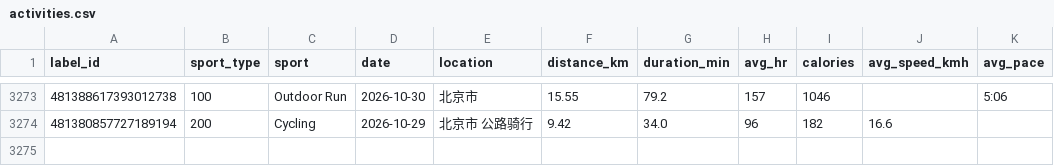
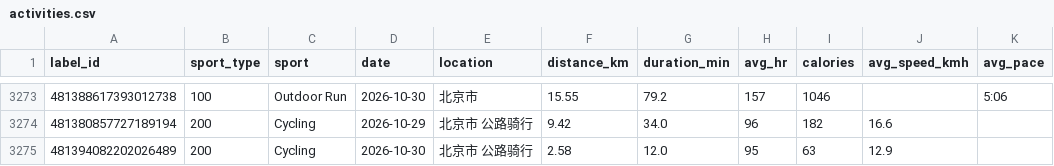
Before and after one commit to zhubao315/health, a CSV file: data/activities.csv, drawn as a sheet; only a part is shown, gaps mark what is left out.

```diff
--- a/data/activities.csv
+++ b/data/activities.csv
@@ -3274 +3274,2 @@ label_id,sport_type,sport,date,location,distance_km,duration_min,avg_hr,calories
 481380857727189194,200,Cycling,2026-10-29,北京市 公路骑行,9.42,34.0,96,182,16.6,
+481394082202026489,200,Cycling,2026-10-30,北京市 公路骑行,2.58,12.0,95,63,12.9,
```
Also changed, not shown: data/avg_hr.csv, data/daily.csv, 11 other files.
